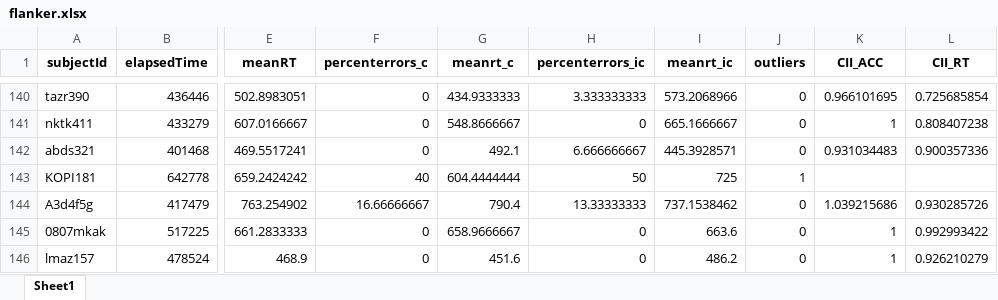
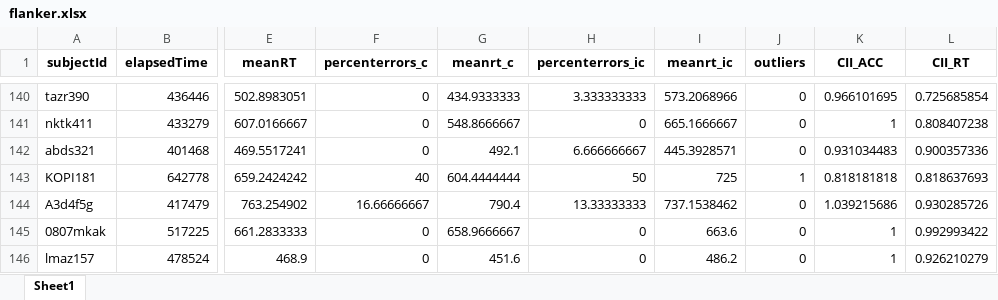
Before and after one commit to MBrigita/the-influence-of-social-media-on-cognitive-control-and-risk-taking, an Excel workbook: flanker.xlsx, sheet Sheet1, drawn as a sheet; only a part is shown, gaps mark what is left out; values as stored, in another font and other column widths than the file's, no borders; the diff covers the shown part only; the diff names each change by its address in the sheet, - before the commit and + after, or states it on an @@ line.

```diff
--- a/flanker.xlsx (sheet Sheet1)
+++ b/flanker.xlsx (sheet Sheet1)
-K143 (CII_ACC): (empty)
+K143 (CII_ACC): 0.818181818
-L143 (CII_RT): (empty)
+L143 (CII_RT): 0.818637693
```
Also changed, not shown: 14 edited cells elsewhere in this sheet, survey.xlsx, 3 other files.
